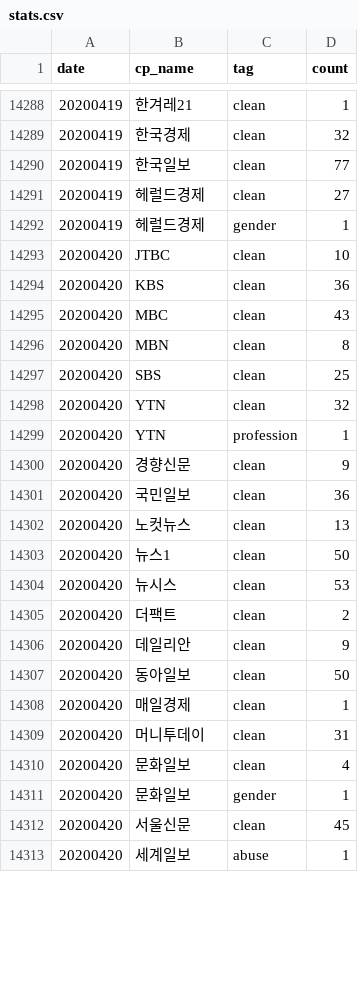
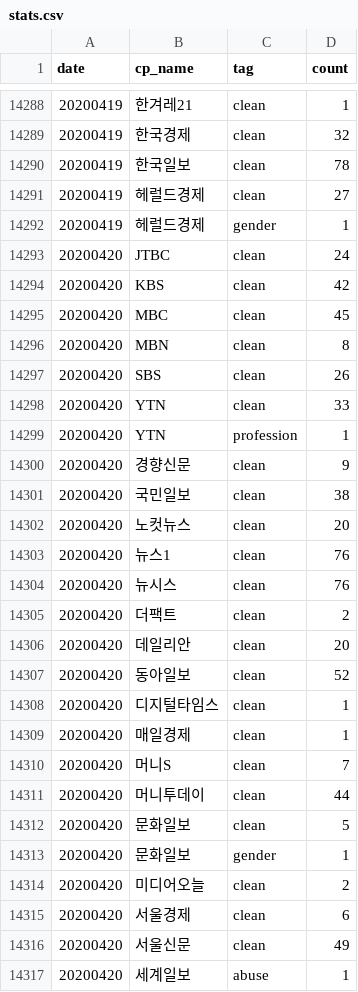
Before and after one commit to newshunter12/done-it-again, a CSV file: _data/stats.csv, drawn as a sheet; only a part is shown, gaps mark what is left out; the diff covers the shown part only.

```diff
--- a/_data/stats.csv
+++ b/_data/stats.csv
@@ -14289,25 +14289,29 @@ date,cp_name,tag,count
 20200419,한국경제,clean,32
-20200419,한국일보,clean,77
+20200419,한국일보,clean,78
 20200419,헤럴드경제,clean,27
 20200419,헤럴드경제,gender,1
-20200420,JTBC,clean,10
-20200420,KBS,clean,36
-20200420,MBC,clean,43
+20200420,JTBC,clean,24
+20200420,KBS,clean,42
+20200420,MBC,clean,45
 20200420,MBN,clean,8
-20200420,SBS,clean,25
-20200420,YTN,clean,32
+20200420,SBS,clean,26
+20200420,YTN,clean,33
 20200420,YTN,profession,1
 20200420,경향신문,clean,9
-20200420,국민일보,clean,36
-20200420,노컷뉴스,clean,13
-20200420,뉴스1,clean,50
-20200420,뉴시스,clean,53
+20200420,국민일보,clean,38
+20200420,노컷뉴스,clean,20
+20200420,뉴스1,clean,76
+20200420,뉴시스,clean,76
 20200420,더팩트,clean,2
-20200420,데일리안,clean,9
-20200420,동아일보,clean,50
+20200420,데일리안,clean,20
+20200420,동아일보,clean,52
+20200420,디지털타임스,clean,1
 20200420,매일경제,clean,1
-20200420,머니투데이,clean,31
-20200420,문화일보,clean,4
+20200420,머니S,clean,7
+20200420,머니투데이,clean,44
+20200420,문화일보,clean,5
 20200420,문화일보,gender,1
-20200420,서울신문,clean,45
+20200420,미디어오늘,clean,2
+20200420,서울경제,clean,6
+20200420,서울신문,clean,49
 20200420,세계일보,abuse,1
```
Also changed, not shown: 2 added rows and 15 edited cells elsewhere in this file, _data/stats_best_cps.csv, _data/stats_daily.csv, 1 other file.
